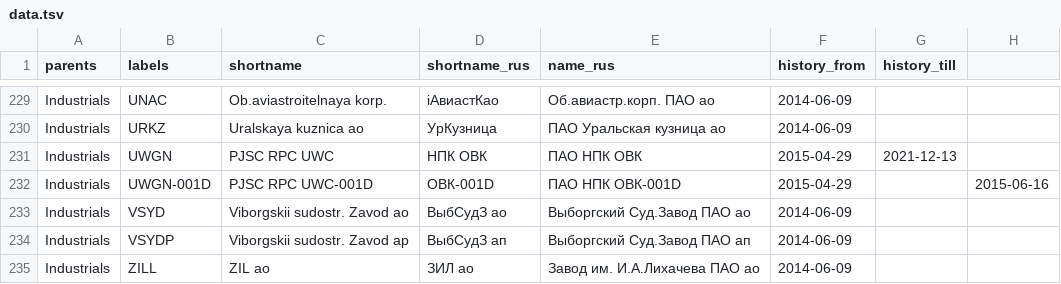
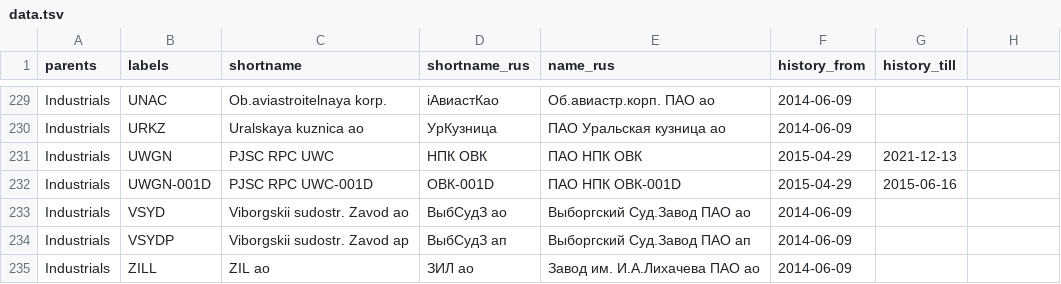
Before and after one commit to ruslanbay/moex, a TSV file: data.tsv, drawn as a sheet; only a part is shown, gaps mark what is left out.

Commit message:
minor fix

```diff
--- a/data.tsv
+++ b/data.tsv
@@ -231,3 +231,3 @@ Industrials	URKZ	Uralskaya kuznica ao	УрКузница	ПАО Уральска
 Industrials	UWGN	PJSC RPC UWC	НПК ОВК	ПАО НПК ОВК	2015-04-29	2021-12-13
-Industrials	UWGN-001D	PJSC RPC UWC-001D	ОВК-001D	ПАО НПК ОВК-001D	2015-04-29		2015-06-16
+Industrials	UWGN-001D	PJSC RPC UWC-001D	ОВК-001D	ПАО НПК ОВК-001D	2015-04-29	2015-06-16
 Industrials	VSYD	Viborgskii sudostr. Zavod ao	ВыбСудЗ ао	Выборгский Суд.Завод ПАО ао	2014-06-09	
```
